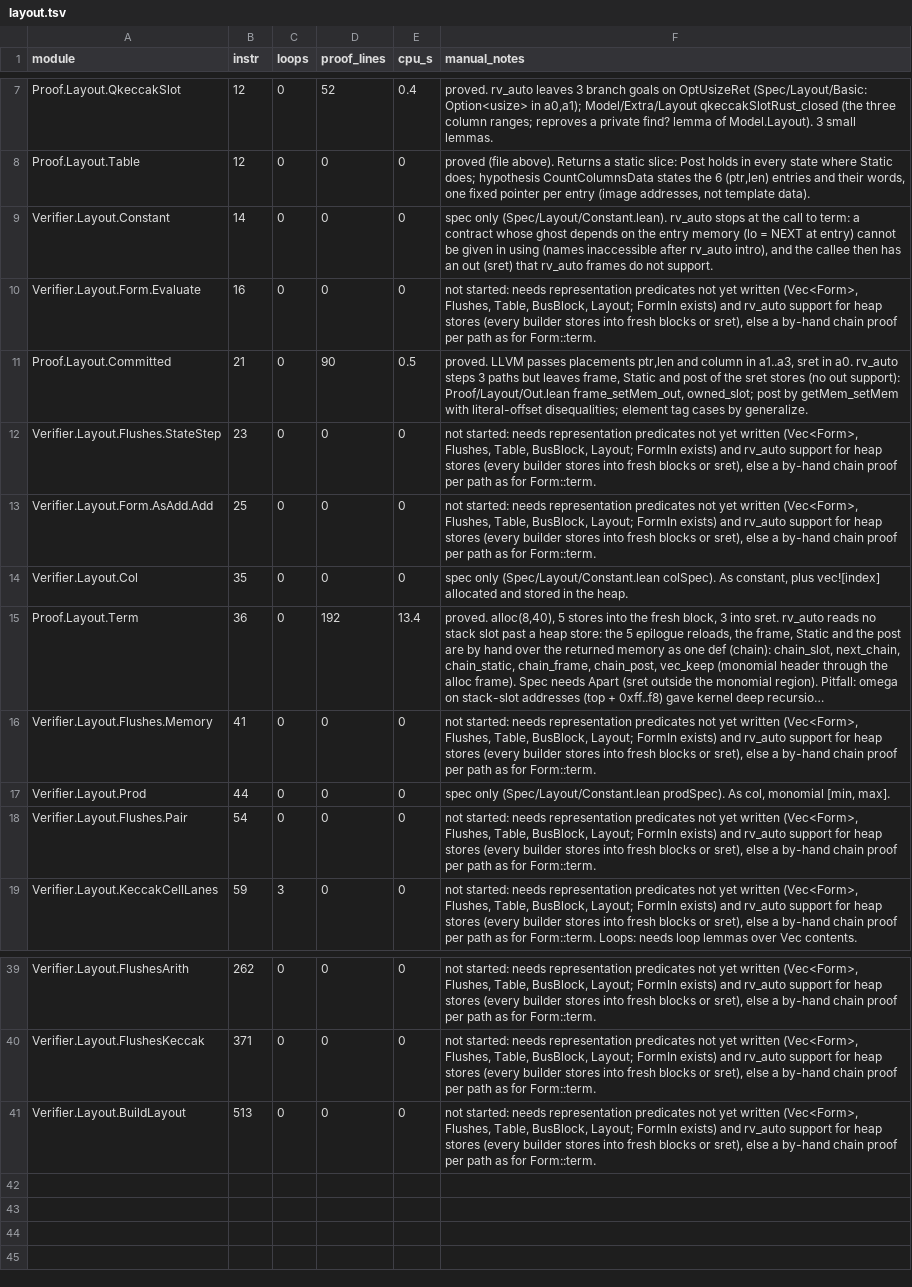
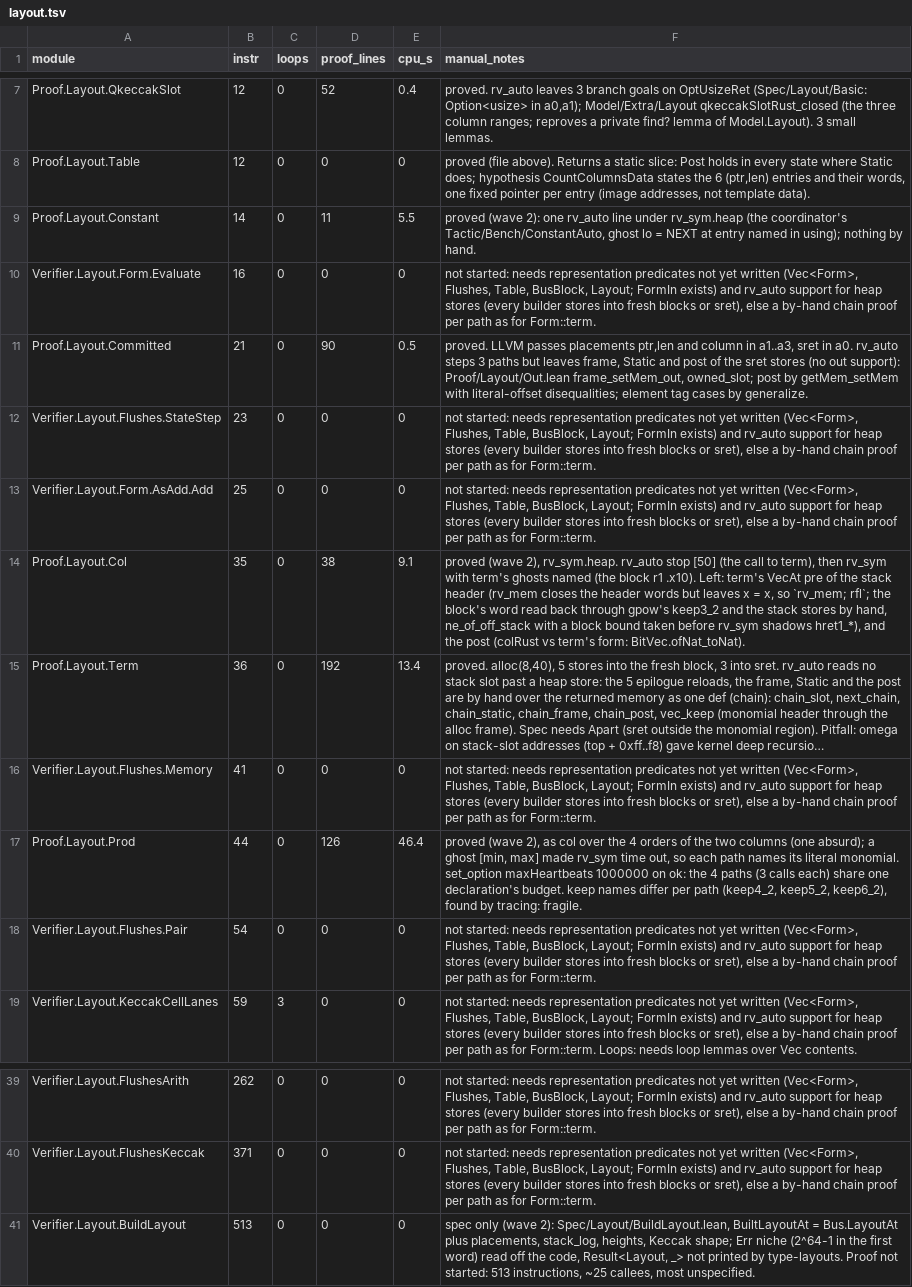
Before and after one commit to leanEthereum/leanVM, a TSV file: formal/rv64mc/notes/proof-log/layout.tsv, drawn as a sheet; only a part is shown, gaps mark what is left out; long unchanged cells end in …; removed rows and columns are numbered as before the commit, all else as after; the diff names each change by its address in the sheet, - before the commit and + after, or states it on an @@ line.

```diff
--- a/formal/rv64mc/notes/proof-log/layout.tsv
+++ b/formal/rv64mc/notes/proof-log/layout.tsv
-row 9: Verifier.Layout.Constant | 14 | 0 | 0 | 0 | spec only (Spec/Layout/Constant.lean). rv_auto stops at the call to term: a contract whose ghost depends on the entry memory (lo = NEXT at entry) cannot be given in using (names inaccessible after rv_auto intro), and the callee then has an out (sret) that rv_auto frames do not support.
+row 9: Proof.Layout.Constant | 14 | 0 | 11 | 5.5 | proved (wave 2): one rv_auto line under rv_sym.heap (the coordinator's Tactic/Bench/ConstantAuto, ghost lo = NEXT at entry named in using); nothing by hand.
-row 14: Verifier.Layout.Col | 35 | 0 | 0 | 0 | spec only (Spec/Layout/Constant.lean colSpec). As constant, plus vec![index] allocated and stored in the heap.
+row 14: Proof.Layout.Col | 35 | 0 | 38 | 9.1 | proved (wave 2), rv_sym.heap. rv_auto stop [50] (the call to term), then rv_sym with term's ghosts named (the block r1 .x10). Left: term's VecAt pre of the stack header (rv_mem closes the header words but leaves x = x, so `rv_mem; rfl`; the block's word read back through gpow's keep3_2 and the stack stores by hand, ne_of_off_stack with a block bound taken before rv_sym shadows hret1_*), and the post (colRust vs term's form: BitVec.ofNat_toNat).
-row 17: Verifier.Layout.Prod | 44 | 0 | 0 | 0 | spec only (Spec/Layout/Constant.lean prodSpec). As col, monomial [min, max].
+row 17: Proof.Layout.Prod | 44 | 0 | 126 | 46.4 | proved (wave 2), as col over the 4 orders of the two columns (one absurd); a ghost [min, max] made rv_sym time out, so each path names its literal monomial. set_option maxHeartbeats 1000000 on ok: the 4 paths (3 calls each) share one declaration's budget. keep names differ per path (keep4_2, keep5_2, keep6_2), found by tracing: fragile.
-F41 (manual_notes): not started: needs representation predicates not yet written (Vec<Form>, Flushes, Table, BusBlock, Layout; FormIn exists) and rv_auto support for heap stores (every builder stores into fresh blocks or sret), else a by-hand chain proof per path as for Form::term.
+F41 (manual_notes): spec only (wave 2): Spec/Layout/BuildLayout.lean, BuiltLayoutAt = Bus.LayoutAt plus placements, stack_log, heights, Keccak shape; Err niche (2^64-1 in the first word) read off the code, Result<Layout, _> not printed by type-layouts. Proof not started: 513 instructions, ~25 callees, most unspecified.
```
